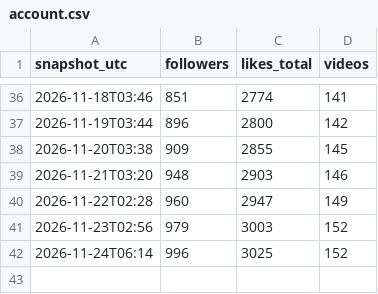
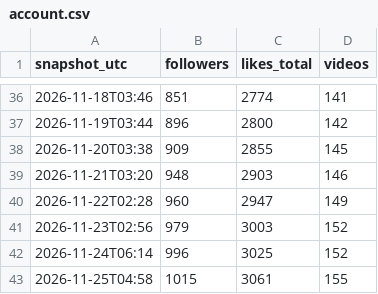
Before and after one commit to maxwilliamfoster-sys/youtube-automation, a CSV file: analytics/account.csv, drawn as a sheet; only a part is shown, gaps mark what is left out; the diff names each change by its address in the sheet, - before the commit and + after, or states it on an @@ line.

```diff
--- a/analytics/account.csv
+++ b/analytics/account.csv
+row 43: 2026-11-25T04:58 | 1015 | 3061 | 155
```
Also changed, not shown: 6 other files.
